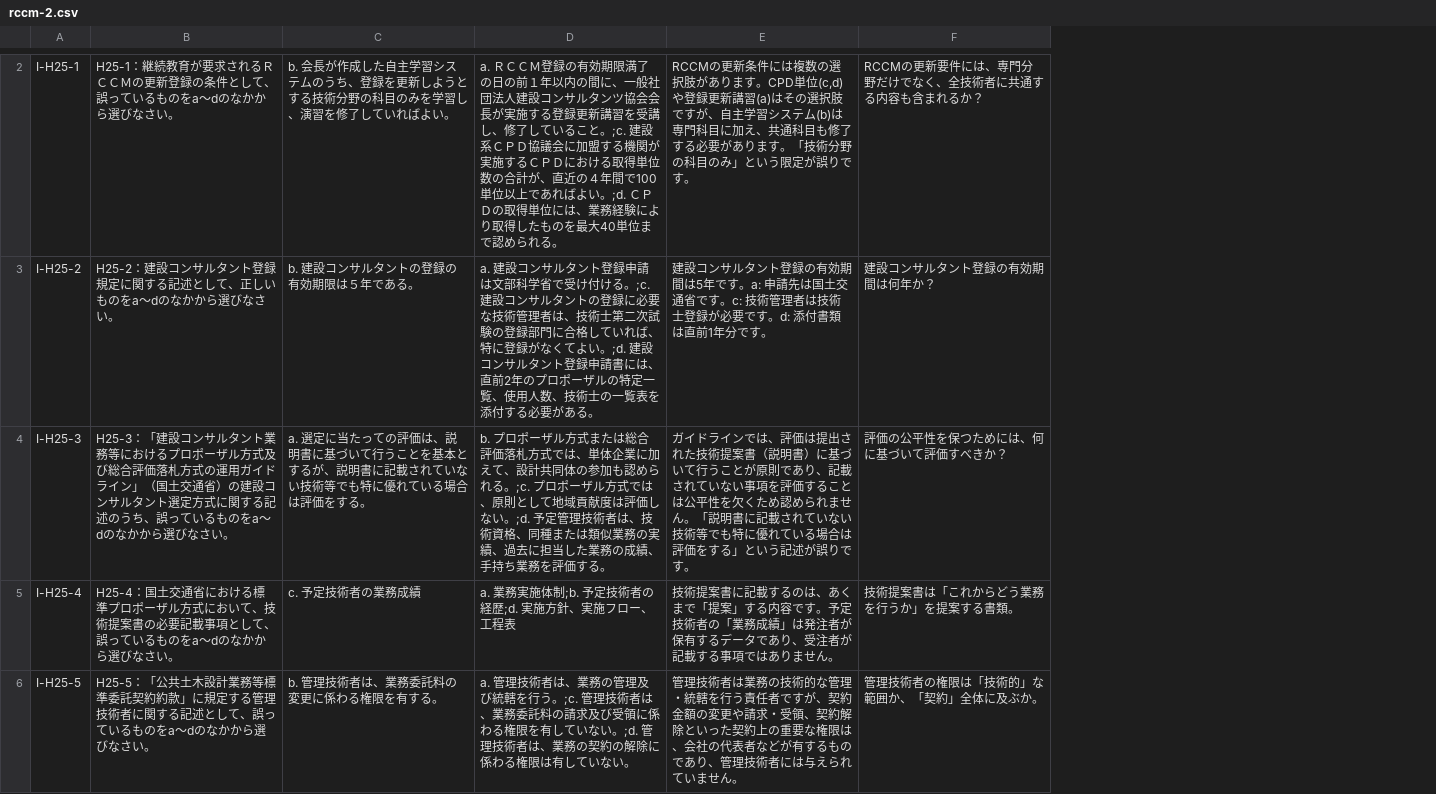
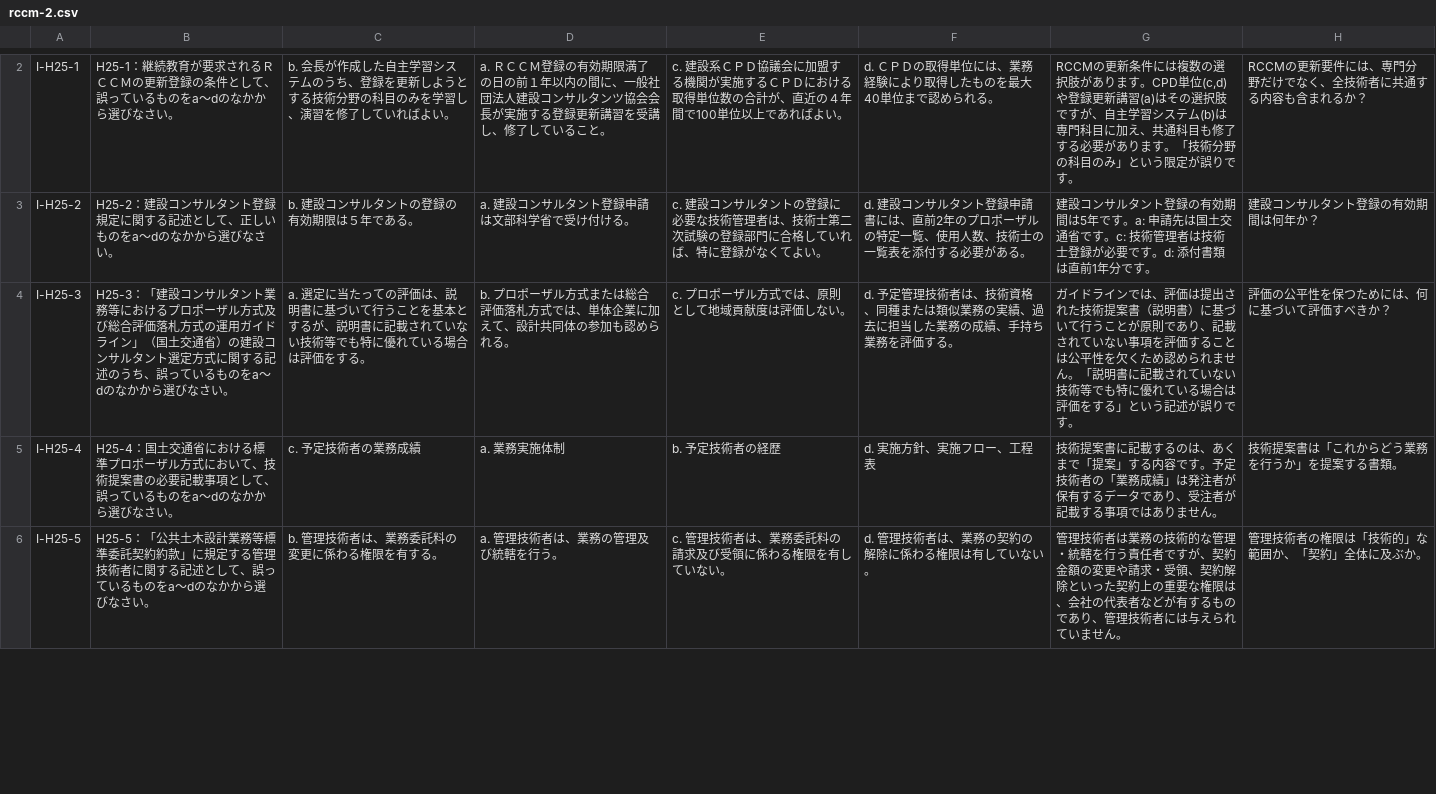
Before and after one commit to k-e-i3/taku1, a CSV file: rccm-2.csv, drawn as a sheet; only a part is shown, gaps mark what is left out; removed rows and columns are numbered as before the commit, all else as after; the diff covers the shown part only; the diff names each change by its address in the sheet, - before the commit and + after, or states it on an @@ line.

Commit message:
Update rccm-2.csv

```diff
--- a/rccm-2.csv
+++ b/rccm-2.csv
-column D, rows 2-6: a. ＲＣＣＭ登録の有効期限満了の日の前１年以内の間に、一般社団法人建設コンサルタンツ協会会長が実施する登録更新講習を受講し、修了していること。;c. 建設系ＣＰＤ協議会に加盟する機関が実施するＣＰＤにおける取得単位数の合計が、直近の４年間で100単位以上であればよい。;d. ＣＰＤの取得単位には、業務経験により取得したものを最大40単位まで認められる。 | a. 建設コンサルタント登録申請は文部科学省で受け付ける。;c. 建設コンサルタントの登録に必要な技術管理者は、技術士第二次試験の登録部門に合格していれば、特に登録がなくてよい。;d. 建設コンサルタント登録申請書には、直前2年のプロポーザルの特定一覧、使用人数、技術士の一覧表を添付する必要がある。 | b. プロポーザル方式または総合評価落札方式では、単体企業に加えて、設計共同体の参加も認められる。;c. プロポーザル方式では、原則として地域貢献度は評価しない。;d. 予定管理技術者は、技術資格、同種または類似業務の実績、過去に担当した業務の成績、手持ち業務を評価する。 | a. 業務実施体制;b. 予定技術者の経歴;d. 実施方針、実施フロー、工程表 | a. 管理技術者は、業務の管理及び統轄を行う。;c. 管理技術者は、業務委託料の請求及び受領に係わる権限を有していない。;d. 管理技術者は、業務の契約の解除に係わる権限は有していない。
+column D, rows 2-6: a. ＲＣＣＭ登録の有効期限満了の日の前１年以内の間に、一般社団法人建設コンサルタンツ協会会長が実施する登録更新講習を受講し、修了していること。 | a. 建設コンサルタント登録申請は文部科学省で受け付ける。 | b. プロポーザル方式または総合評価落札方式では、単体企業に加えて、設計共同体の参加も認められる。 | a. 業務実施体制 | a. 管理技術者は、業務の管理及び統轄を行う。
+column E, rows 2-6: c. 建設系ＣＰＤ協議会に加盟する機関が実施するＣＰＤにおける取得単位数の合計が、直近の４年間で100単位以上であればよい。 | c. 建設コンサルタントの登録に必要な技術管理者は、技術士第二次試験の登録部門に合格していれば、特に登録がなくてよい。 | c. プロポーザル方式では、原則として地域貢献度は評価しない。 | b. 予定技術者の経歴 | c. 管理技術者は、業務委託料の請求及び受領に係わる権限を有していない。
+column F, rows 2-6: d. ＣＰＤの取得単位には、業務経験により取得したものを最大40単位まで認められる。 | d. 建設コンサルタント登録申請書には、直前2年のプロポーザルの特定一覧、使用人数、技術士の一覧表を添付する必要がある。 | d. 予定管理技術者は、技術資格、同種または類似業務の実績、過去に担当した業務の成績、手持ち業務を評価する。 | d. 実施方針、実施フロー、工程表 | d. 管理技術者は、業務の契約の解除に係わる権限は有していない。
```
Also changed, not shown: 1 added row and 1 removed row elsewhere in this file.
